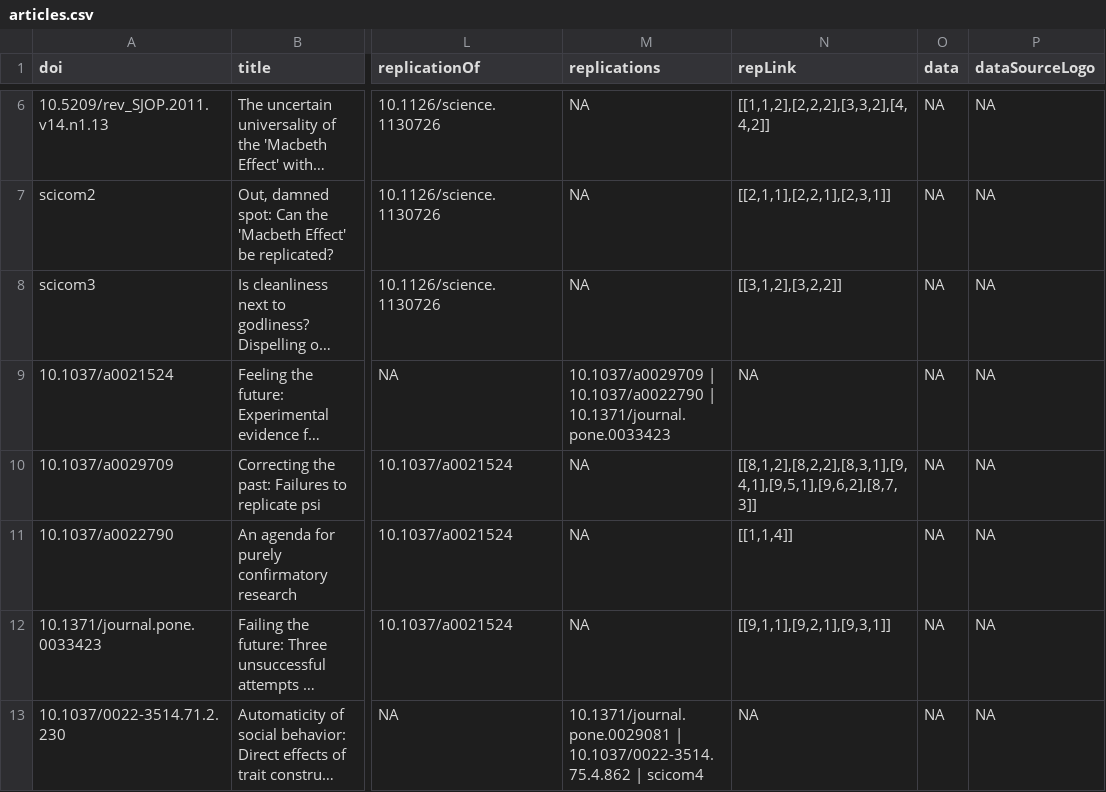
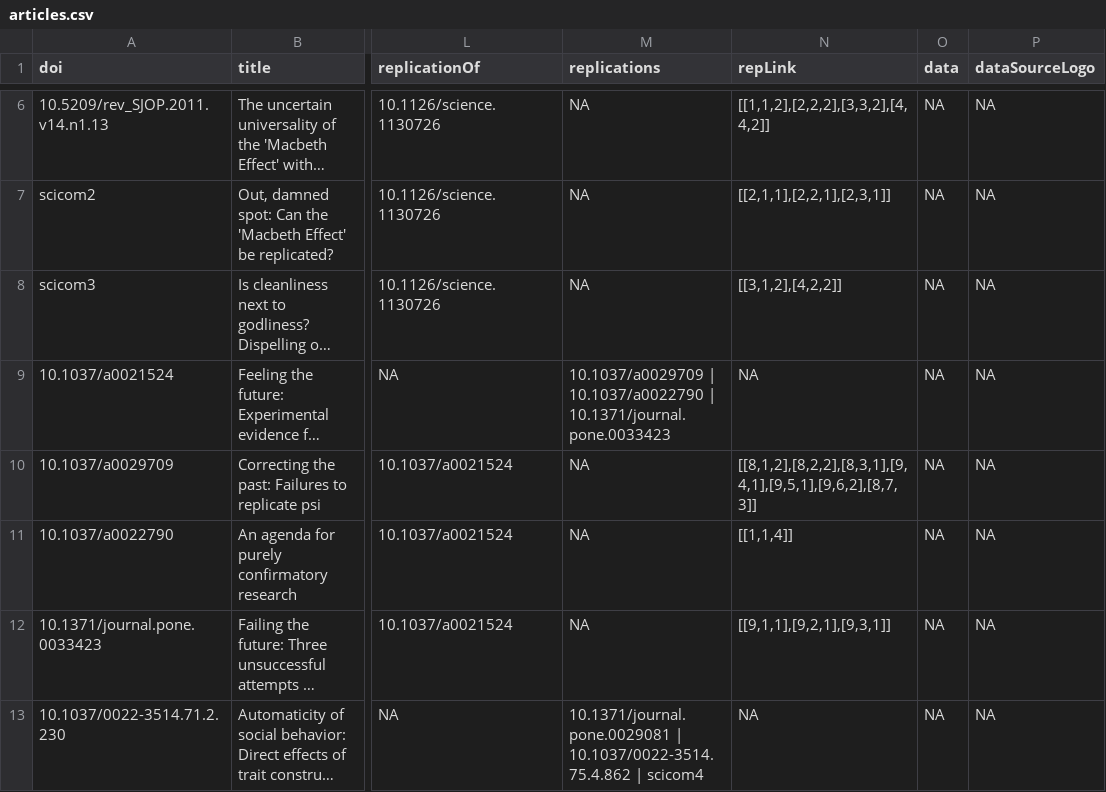
Before and after one commit to eplebel/science-commons, a CSV file: articles.csv, drawn as a sheet; only a part is shown, gaps mark what is left out; long unchanged cells end in …; the diff names each change by its address in the sheet, - before the commit and + after, or states it on an @@ line.

Commit message:
updated incorrect repLink value for Fayard et al

```diff
--- a/articles.csv
+++ b/articles.csv
-N8 (repLink): [[3,1,2],[3,2,2]]
+N8 (repLink): [[3,1,2],[4,2,2]]
```
